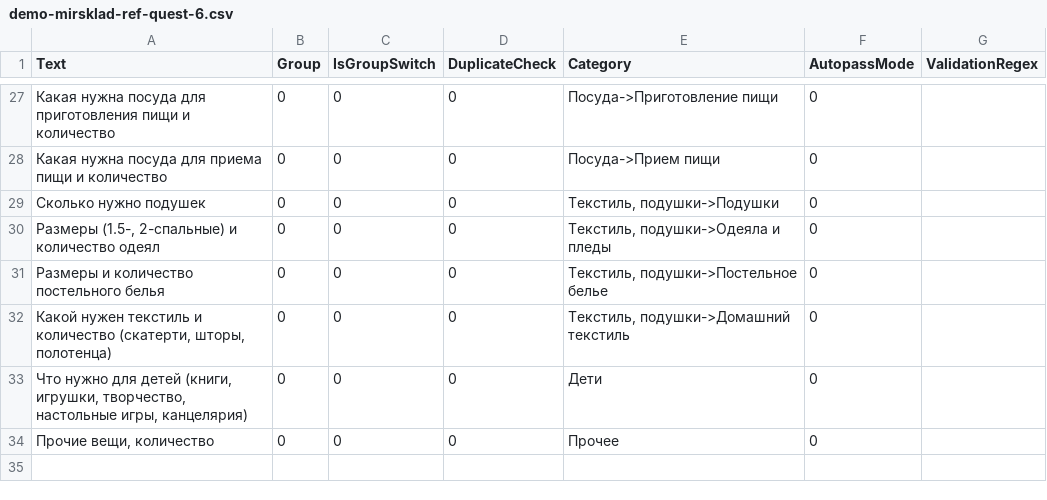
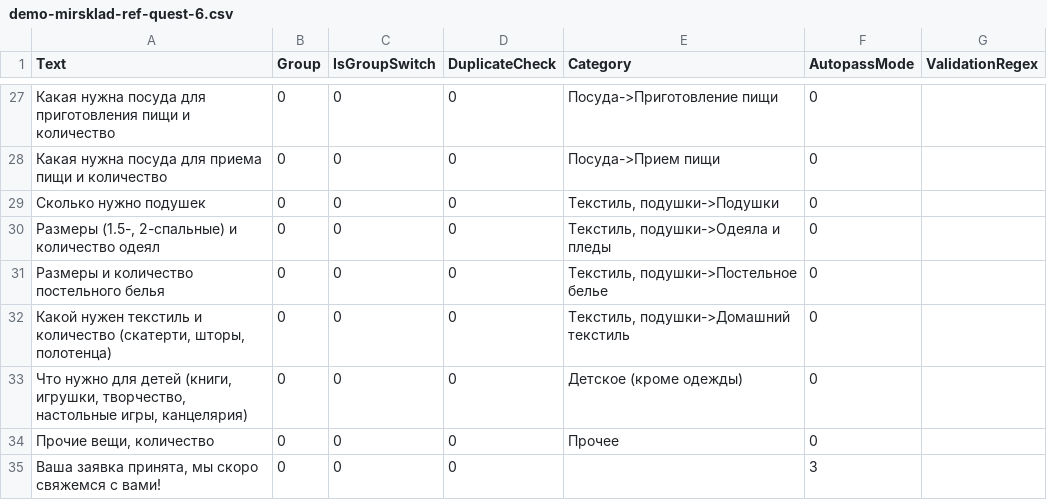
Before and after one commit to kenoma/Refugee.Questionnaire, a CSV file: questions/demo-mirsklad-ref-quest-6.csv, drawn as a sheet; only a part is shown, gaps mark what is left out; the diff names each change by its address in the sheet, - before the commit and + after, or states it on an @@ line.

```diff
--- a/questions/demo-mirsklad-ref-quest-6.csv
+++ b/questions/demo-mirsklad-ref-quest-6.csv
-E33 (Category): Дети
+E33 (Category): Детское (кроме одежды)
+row 35: Ваша заявка принята, мы скоро свяжемся с вами! | 0 | 0 | 0 |  | 3
```
Also changed, not shown: 2 other files.
